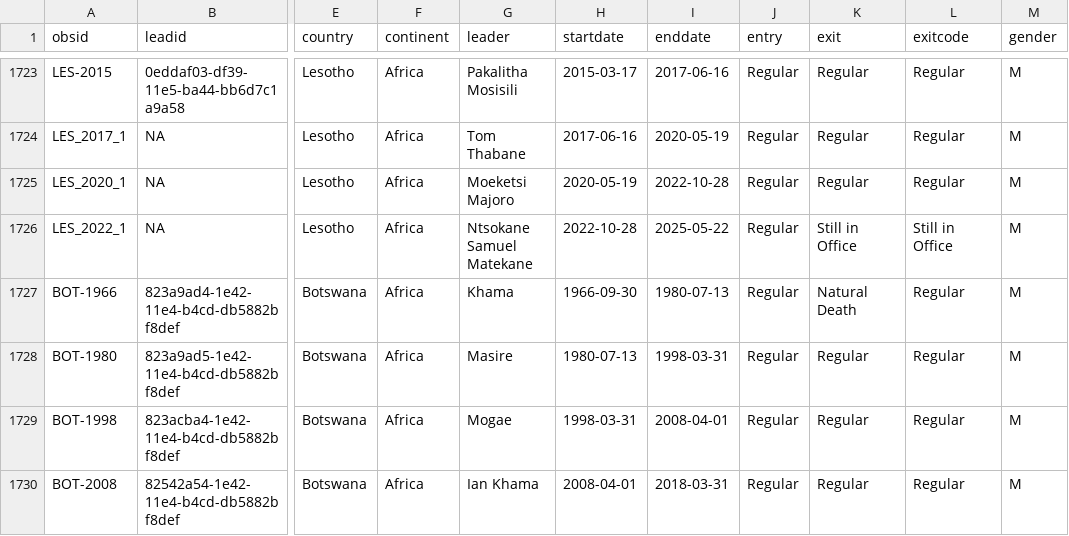
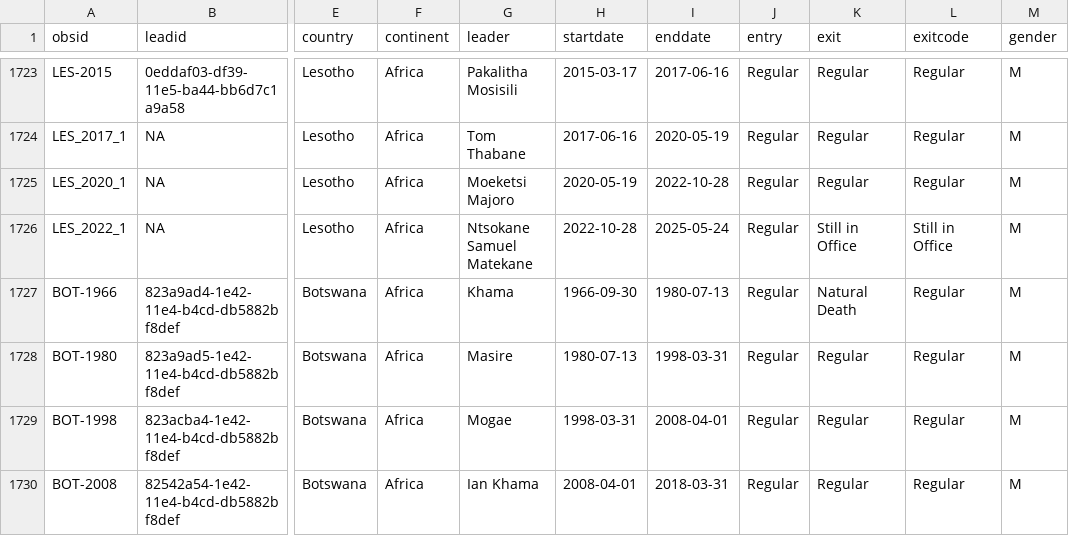
Before and after one commit to reddylee/Datasets, a CSV file: leaders_combined.csv, drawn as a sheet; only a part is shown, gaps mark what is left out; the diff covers the shown part only; the diff names each change by its address in the sheet, - before the commit and + after, or states it on an @@ line.

```diff
--- a/leaders_combined.csv
+++ b/leaders_combined.csv
-I1726 (enddate): 2025-05-22
+I1726 (enddate): 2025-05-24
```
Also changed, not shown: 176 edited cells elsewhere in this file, autocoup_clean.csv, plad_processed.csv, 8 other files.
